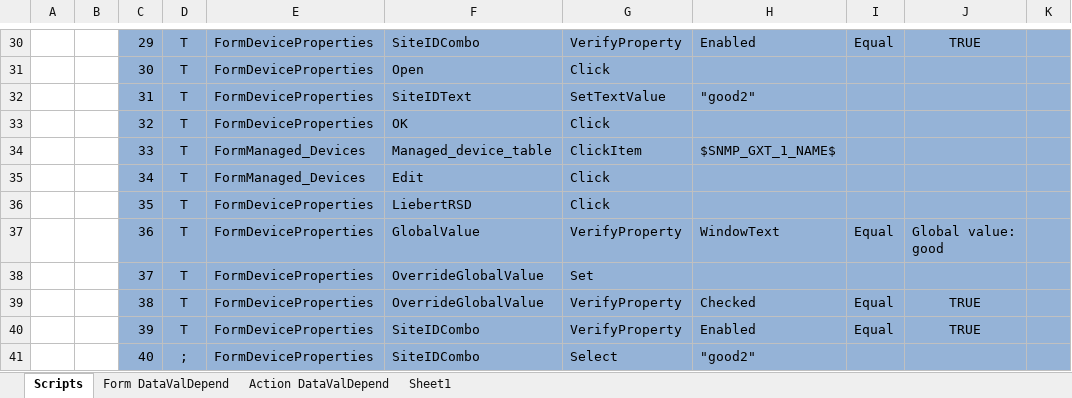
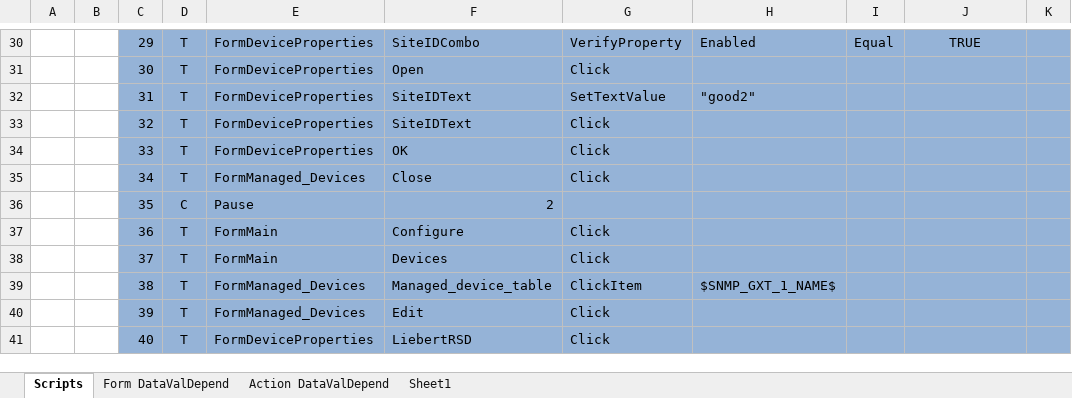
Before and after one commit to YouwenYao/NformTestMain, an Excel workbook: NformTester/NformTester/Keywordscripts/600.10.30.200_VerifyTheDeviceSiteIdCanBeStored.xlsx, sheet Scripts, drawn as a sheet; only a part is shown, gaps mark what is left out; values as stored, in another font and other column widths than the file's, no borders; conditional formats not drawn; 1 other sheet too large or unreadable and not compared; the diff covers the shown part only; the diff names each change by its address in the sheet, - before the commit and + after, or states it on an @@ line.

```diff
--- a/NformTester/NformTester/Keywordscripts/600.10.30.200_VerifyTheDeviceSiteIdCanBeStored.xlsx (sheet Scripts)
+++ b/NformTester/NformTester/Keywordscripts/600.10.30.200_VerifyTheDeviceSiteIdCanBeStored.xlsx (sheet Scripts)
-F33: OK
+F33: SiteIDText
-E34: FormManaged_Devices
+E34: FormDeviceProperties
-F34: Managed_device_table
+F34: OK
-G34: ClickItem
+G34: Click
-H34: $SNMP_GXT_1_NAME$
+H34: (empty)
-F35: Edit
+F35: Close
-D36: T
+D36: C
-E36: FormDeviceProperties
+E36: Pause
-F36: LiebertRSD
+F36: 2
-G36: Click
+G36: (empty)
-E37:E38: FormDeviceProperties
+E37:E38: FormMain
-F37: GlobalValue
+F37: Configure
-G37: VerifyProperty
+G37: Click
-H37: WindowText
+H37: (empty)
-I37: Equal
+I37: (empty)
-J37: Global value: good
+J37: (empty)
-F38: OverrideGlobalValue
+F38: Devices
-G38: Set
+G38: Click
-E39:E40: FormDeviceProperties
+E39:E40: FormManaged_Devices
-F39: OverrideGlobalValue
+F39: Managed_device_table
-G39: VerifyProperty
+G39: ClickItem
-H39: Checked
+H39: $SNMP_GXT_1_NAME$
-I39:I40: Equal
+I39:I40: (empty)
-J39:J40: TRUE
+J39:J40: (empty)
-F40: SiteIDCombo
+F40: Edit
-G40: VerifyProperty
+G40: Click
-H40: Enabled
+H40: (empty)
-D41: ;
+D41: T
-F41: SiteIDCombo
+F41: LiebertRSD
-G41: Select
+G41: Click
-H41: "good2"
+H41: (empty)
```
Also changed, not shown: 21 added rows, 192 edited cells and cell formats elsewhere in this sheet, 5 other files.
